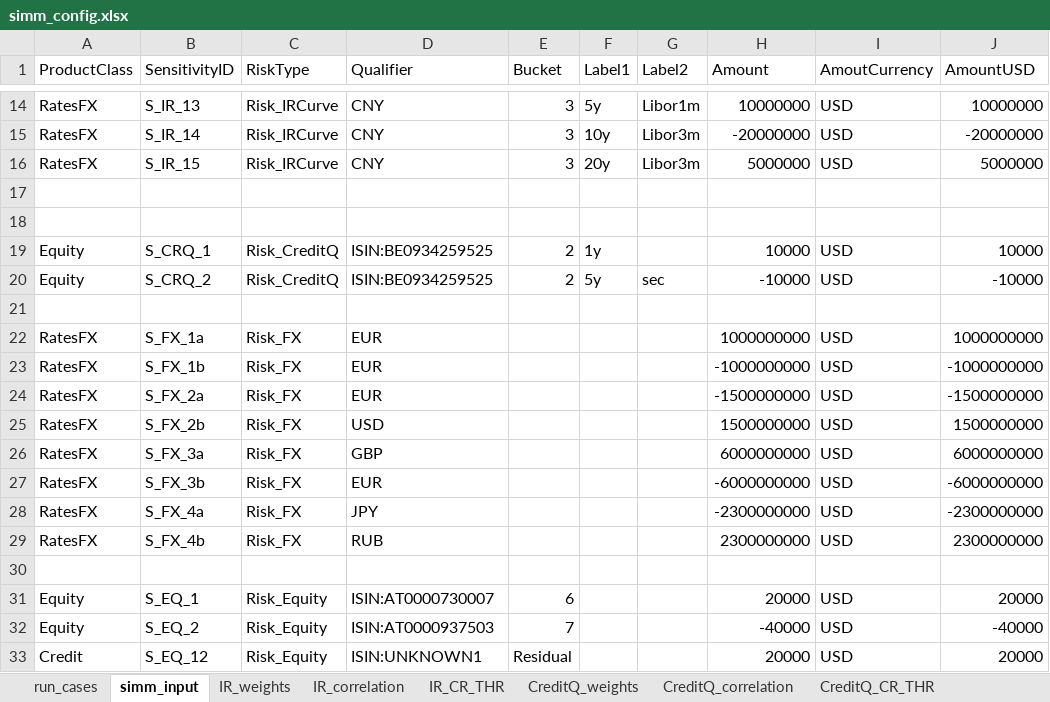
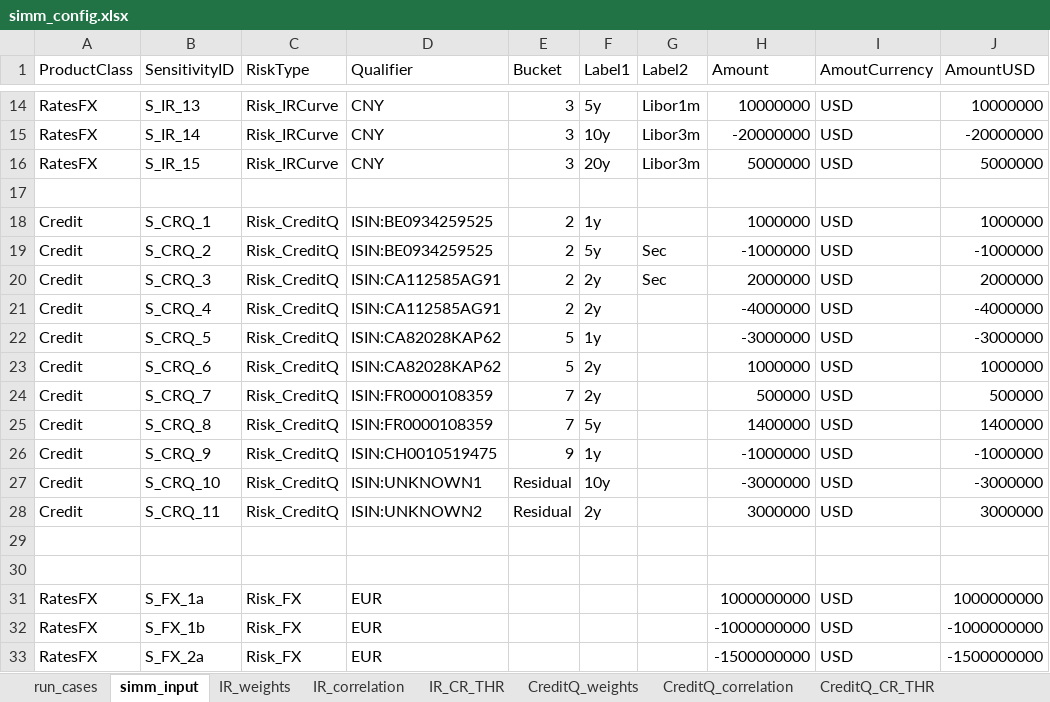
Before and after one commit to ivanshuer/SIMM, an Excel workbook: simm_config.xlsx, sheet simm_input, drawn as a sheet; only a part is shown, gaps mark what is left out; the shorter side is filled out with more unchanged rows; values as stored, in another font and other column widths than the file's, no borders; removed rows and columns are numbered as before the commit, all else as after; the diff names each change by its address in the sheet, - before the commit and + after, or states it on an @@ line.

Commit message:
First draft for creditQ. Haven't solved the sec problem. C63

```diff
--- a/simm_config.xlsx (sheet simm_input)
+++ b/simm_config.xlsx (sheet simm_input)
+row 18: Credit | S_CRQ_1 | Risk_CreditQ | ISIN:BE0934259525 | 2 | 1y |  | 1000000 | USD | 1000000
+row 19: Credit | S_CRQ_2 | Risk_CreditQ | ISIN:BE0934259525 | 2 | 5y | Sec | -1000000 | USD | -1000000
+row 20: Credit | S_CRQ_3 | Risk_CreditQ | ISIN:CA112585AG91 | 2 | 2y | Sec | 2000000 | USD | 2000000
+row 21: Credit | S_CRQ_4 | Risk_CreditQ | ISIN:CA112585AG91 | 2 | 2y |  | -4000000 | USD | -4000000
+row 22: Credit | S_CRQ_5 | Risk_CreditQ | ISIN:CA82028KAP62 | 5 | 1y |  | -3000000 | USD | -3000000
+row 23: Credit | S_CRQ_6 | Risk_CreditQ | ISIN:CA82028KAP62 | 5 | 2y |  | 1000000 | USD | 1000000
+row 24: Credit | S_CRQ_7 | Risk_CreditQ | ISIN:FR0000108359 | 7 | 2y |  | 500000 | USD | 500000
+row 25: Credit | S_CRQ_8 | Risk_CreditQ | ISIN:FR0000108359 | 7 | 5y |  | 1400000 | USD | 1400000
+row 26: Credit | S_CRQ_9 | Risk_CreditQ | ISIN:CH0010519475 | 9 | 1y |  | -1000000 | USD | -1000000
+row 27: Credit | S_CRQ_10 | Risk_CreditQ | ISIN:UNKNOWN1 | Residual | 10y |  | -3000000 | USD | -3000000
+row 28: Credit | S_CRQ_11 | Risk_CreditQ | ISIN:UNKNOWN2 | Residual | 2y |  | 3000000 | USD | 3000000
-row 19: Equity | S_CRQ_1 | Risk_CreditQ | ISIN:BE0934259525 | 2 | 1y |  | 10000 | USD | 10000
-row 20: Equity | S_CRQ_2 | Risk_CreditQ | ISIN:BE0934259525 | 2 | 5y | sec | -10000 | USD | -10000
```
Also changed, not shown: sheet run_cases, sheet CreditQ_weights, sheet CreditQ_CR_THR, 3 other files.
